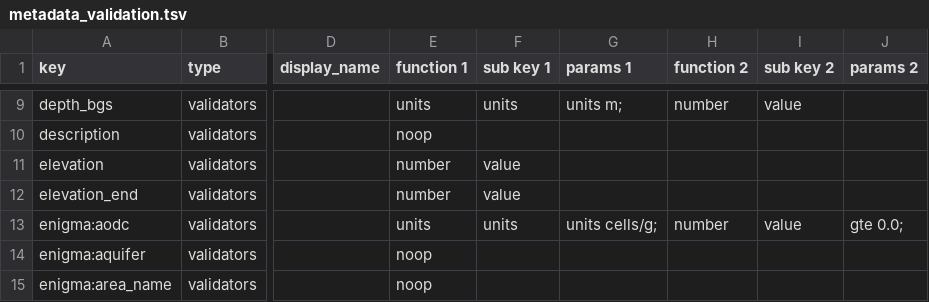
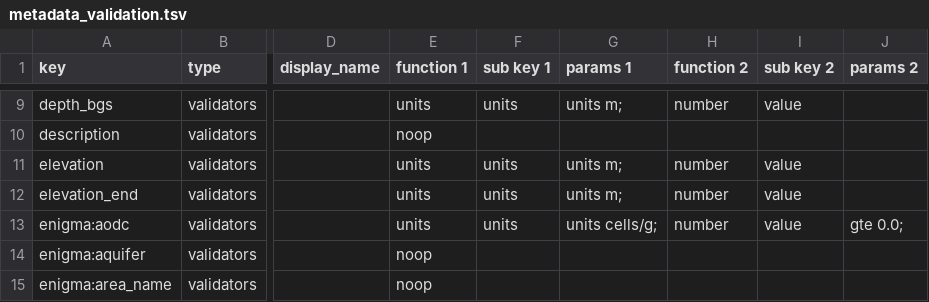
Before and after one commit to kbase/sample_service_validator_config, a TSV file: metadata_validation.tsv, drawn as a sheet; only a part is shown, gaps mark what is left out; the diff names each change by its address in the sheet, - before the commit and + after, or states it on an @@ line.

```diff
--- a/metadata_validation.tsv
+++ b/metadata_validation.tsv
-E11:E12 (function 1): number
+E11:E12 (function 1): units
-F11:F12 (sub key 1): value
+F11:F12 (sub key 1): units
-G11:G12 (params 1): (empty)
+G11:G12 (params 1): units m;
-H11:H12 (function 2): (empty)
+H11:H12 (function 2): number
-I11:I12 (sub key 2): (empty)
+I11:I12 (sub key 2): value
```
Also changed, not shown: 1 other file.
